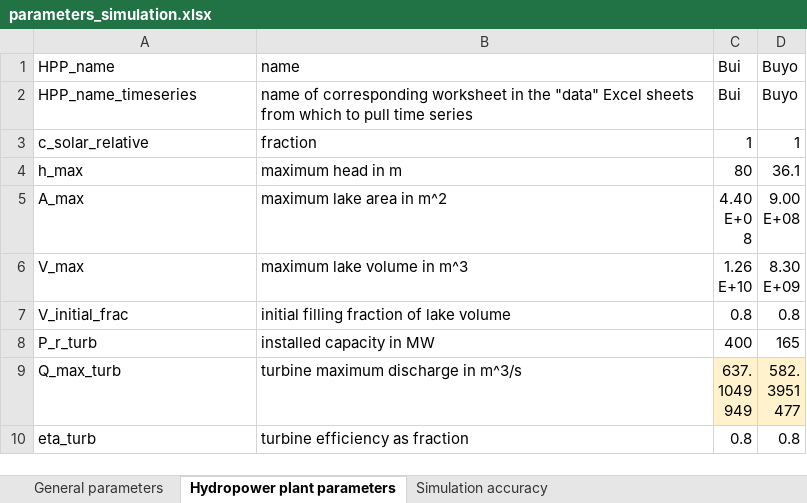
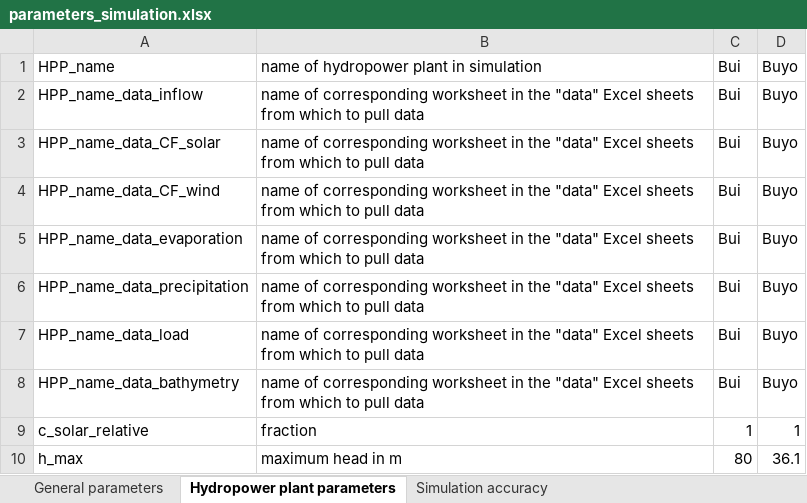
Before and after one commit to VUB-HYDR/REVUB, an Excel workbook: data/parameters_simulation.xlsx, sheet Hydropower plant parameters, drawn as a sheet; only a part is shown; the shorter side is filled out with more unchanged rows; values as stored, in another font and other column widths than the file's, no borders; addresses are those after the commit; the diff names each change by its address in the sheet, - before the commit and + after, or states it on an @@ line.

Commit message:
allow easier modelling of various scenarios for the same hydropower plant in one simulation batch through dynamic sheet naming in "data_xxx" files

```diff
--- a/data/parameters_simulation.xlsx (sheet Hydropower plant parameters)
+++ b/data/parameters_simulation.xlsx (sheet Hydropower plant parameters)
-B1: name
+B1: name of hydropower plant in simulation
+row 2: HPP_name_data_inflow | name of corresponding worksheet in the "data" Excel sheets from which to pull data | Bui | Buyo
+row 3: HPP_name_data_CF_solar | name of corresponding worksheet in the "data" Excel sheets from which to pull data | Bui | Buyo
+row 4: HPP_name_data_CF_wind | name of corresponding worksheet in the "data" Excel sheets from which to pull data | Bui | Buyo
+row 5: HPP_name_data_evaporation | name of corresponding worksheet in the "data" Excel sheets from which to pull data | Bui | Buyo
-A6: HPP_name_timeseries
+A6: HPP_name_data_precipitation
-B6: …to pull time series
+B6: …to pull data
+row 7: HPP_name_data_load | name of corresponding worksheet in the "data" Excel sheets from which to pull data | Bui | Buyo
+row 8: HPP_name_data_bathymetry | name of corresponding worksheet in the "data" Excel sheets from which to pull data | Bui | Buyo
```
Also changed, not shown: 3 other files.
